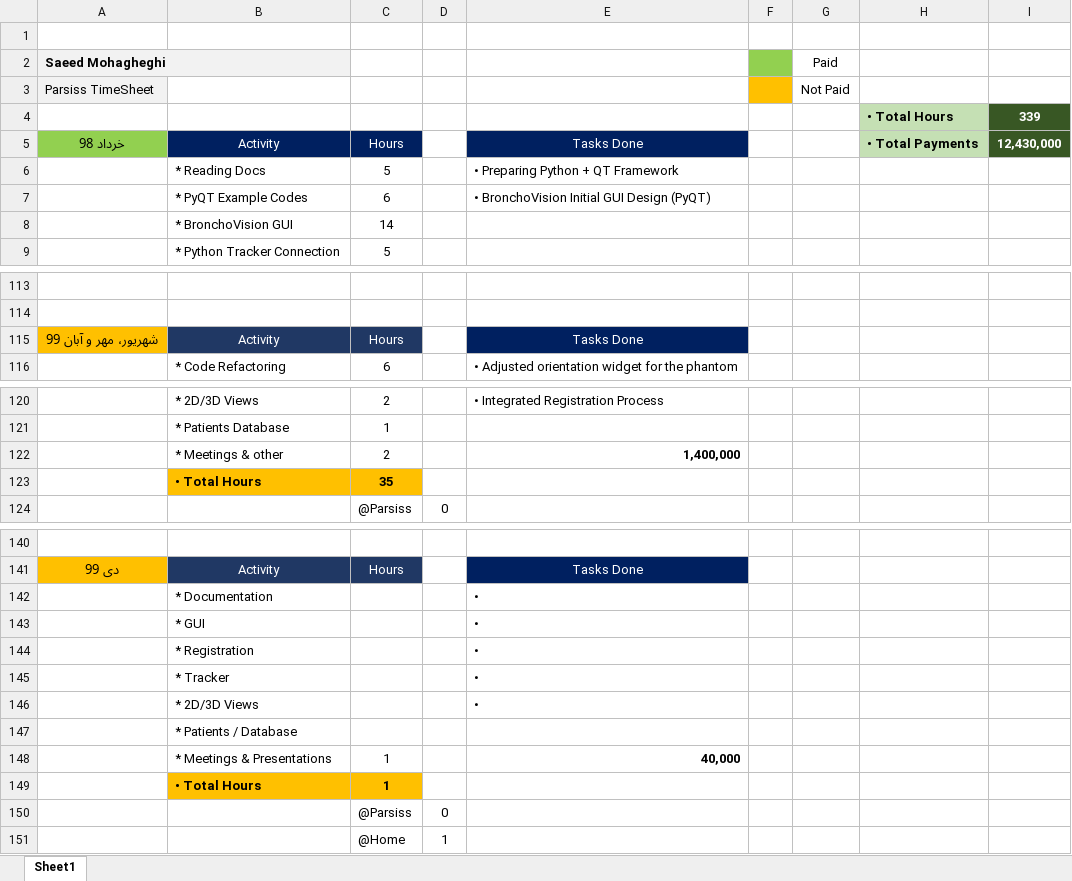
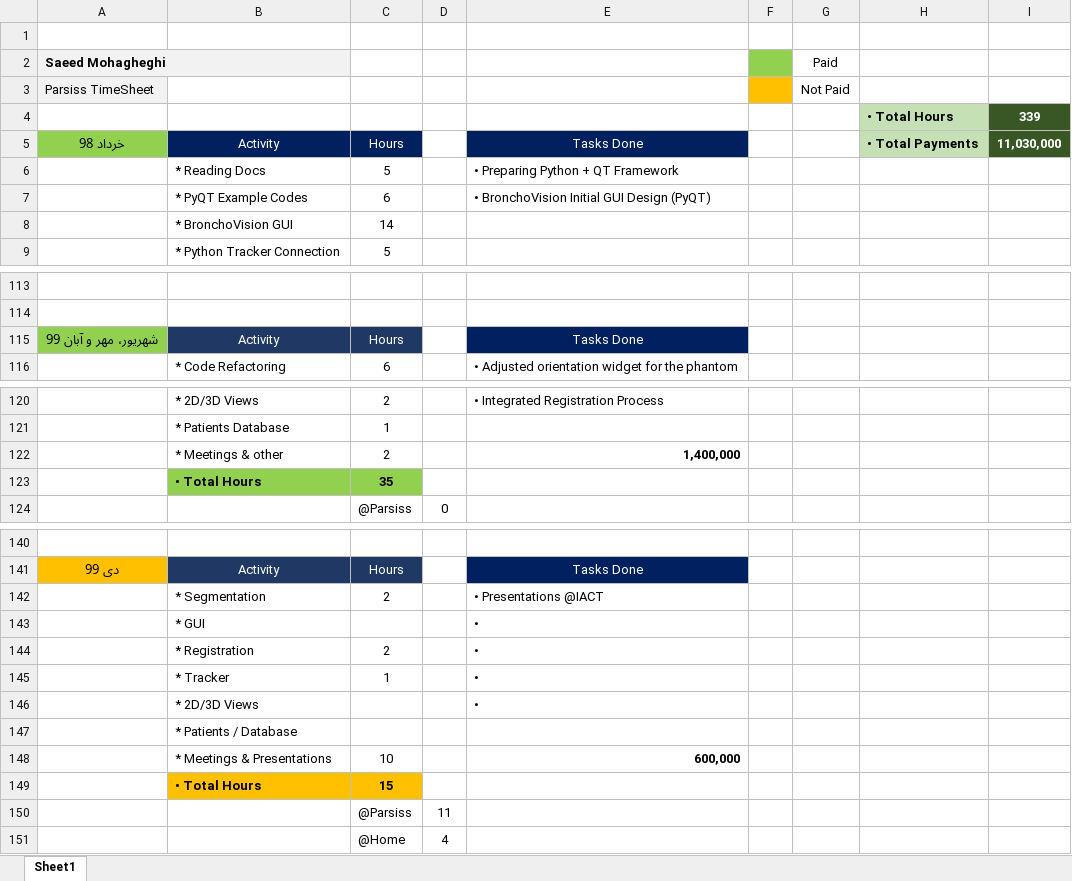
Before and after one commit to DaneshJoy/bronchoscopy, an Excel workbook: other/TimeSheet.xlsx, sheet Sheet1, drawn as a sheet; only a part is shown, gaps mark what is left out; values as stored, in another font and other column widths than the file's, no borders; removed rows and columns are numbered as before the commit, all else as after; the diff names each change by its address in the sheet, - before the commit and + after, or states it on an @@ line.

```diff
--- a/other/TimeSheet.xlsx (sheet Sheet1)
+++ b/other/TimeSheet.xlsx (sheet Sheet1)
-I5: 12,430,000
+I5: 11,030,000
-A115 fill: #FFC000
+A115 fill: #92D050
-B123:C123 fill: #FFC000
+B123:C123 fill: #92D050
-row 142:  | * Documentation |  |  | •
+row 142:  | * Segmentation | 2 |  | • Presentations @IACT
-C144: (empty)
+C144: 2
-C145: (empty)
+C145: 1
-row 148:  | * Meetings & Presentations | 1 |  | 40,000
-row 149:  | • Total Hours | 1
-row 150:  |  | @Parsiss | 0
-row 151:  |  | @Home | 1
+row 148:  | * Meetings & Presentations | 10 |  | 600,000
+row 149:  | • Total Hours | 15
+row 150:  |  | @Parsiss | 11
+row 151:  |  | @Home | 4
```
Also changed, not shown: 7 other files.
